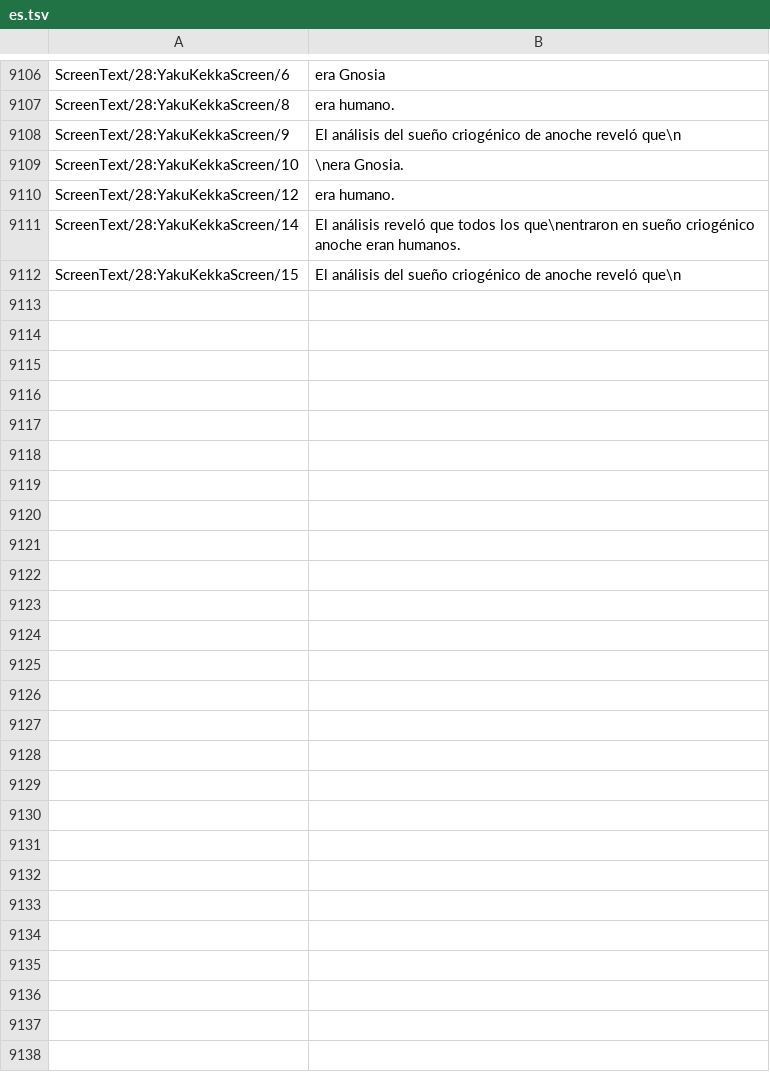
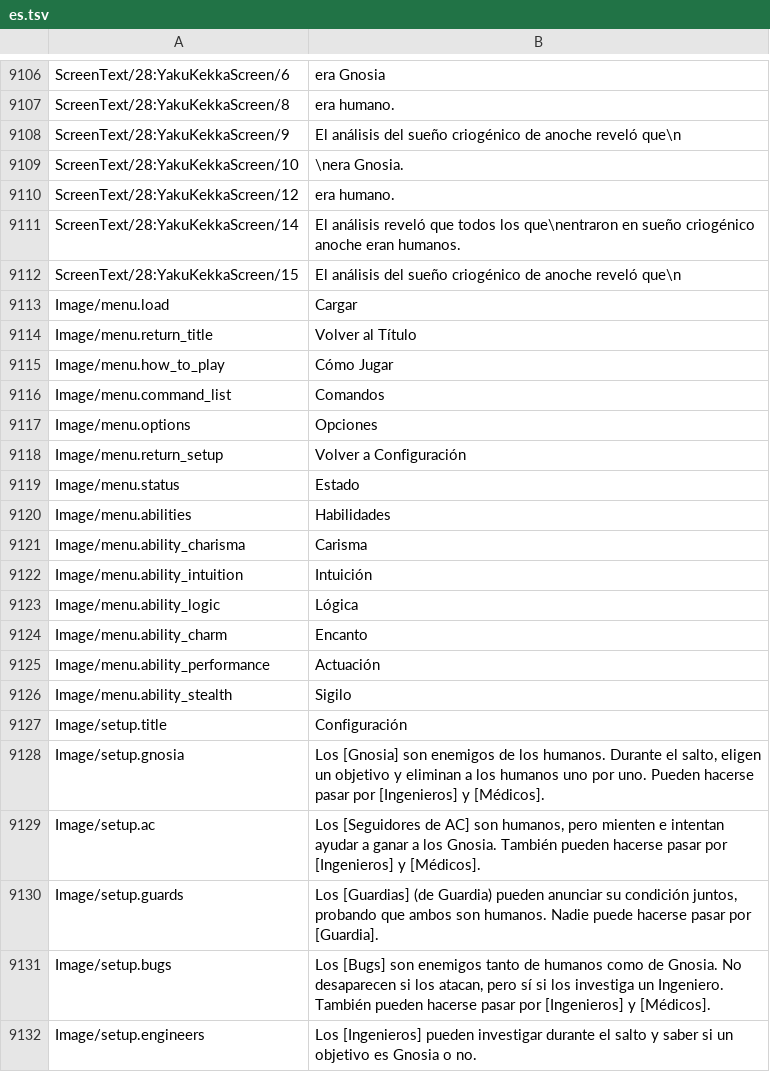
Before and after one commit to leonardoreali/gnosia-translation, a TSV file: translations/es.tsv, drawn as a sheet; only a part is shown, gaps mark what is left out; the diff covers the shown part only; the diff names each change by its address in the sheet, - before the commit and + after, or states it on an @@ line.

```diff
--- a/translations/es.tsv
+++ b/translations/es.tsv
+row 9113: Image/menu.load | Cargar
+row 9114: Image/menu.return_title | Volver al Título
+row 9115: Image/menu.how_to_play | Cómo Jugar
+row 9116: Image/menu.command_list | Comandos
+row 9117: Image/menu.options | Opciones
+row 9118: Image/menu.return_setup | Volver a Configuración
+row 9119: Image/menu.status | Estado
+row 9120: Image/menu.abilities | Habilidades
+row 9121: Image/menu.ability_charisma | Carisma
+row 9122: Image/menu.ability_intuition | Intuición
+row 9123: Image/menu.ability_logic | Lógica
+row 9124: Image/menu.ability_charm | Encanto
+row 9125: Image/menu.ability_performance | Actuación
+row 9126: Image/menu.ability_stealth | Sigilo
+row 9127: Image/setup.title | Configuración
+row 9128: Image/setup.gnosia | Los [Gnosia] son enemigos de los humanos. Durante el salto, eligen un objetivo y eliminan a los humanos uno por uno. Pueden hacerse pasar por [Ingenieros] y [Médicos].
+row 9129: Image/setup.ac | Los [Seguidores de AC] son humanos, pero mienten e intentan ayudar a ganar a los Gnosia. También pueden hacerse pasar por [Ingenieros] y [Médicos].
+row 9130: Image/setup.guards | Los [Guardias] (de Guardia) pueden anunciar su condición juntos, probando que ambos son humanos. Nadie puede hacerse pasar por [Guardia].
+row 9131: Image/setup.bugs | Los [Bugs] son enemigos tanto de humanos como de Gnosia. No desaparecen si los atacan, pero sí si los investiga un Ingeniero. También pueden hacerse pasar por [Ingenieros] y [Médicos].
+row 9132: Image/setup.engineers | Los [Ingenieros] pueden investigar durante el salto y saber si un objetivo es Gnosia o no.
```
Also changed, not shown: 65 added rows elsewhere in this file, translations/de.tsv, translations/fr.tsv, 3 other files.
